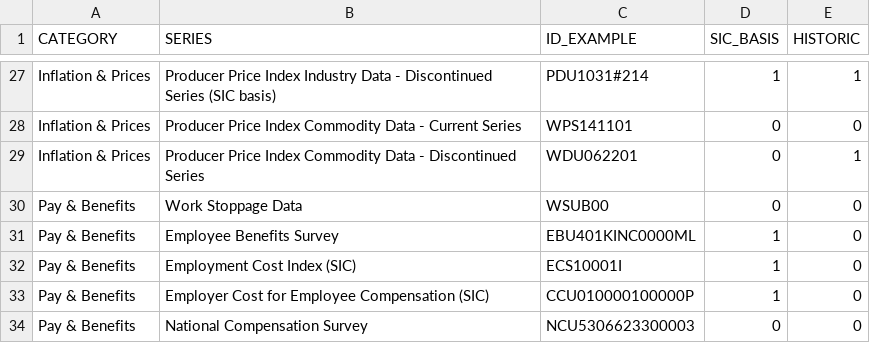
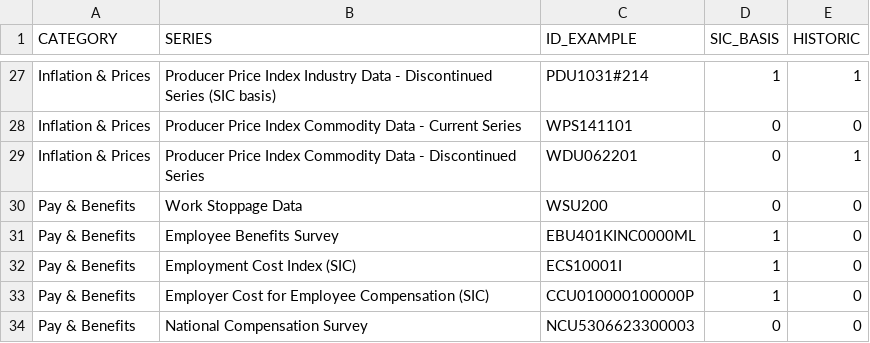
Before and after one commit to benedictkennard/SPS, a CSV file: DATA 607/BLS_Products.csv, drawn as a sheet; only a part is shown, gaps mark what is left out.

Commit message:
id fix 4

```diff
--- a/DATA 607/BLS_Products.csv
+++ b/DATA 607/BLS_Products.csv
@@ -29,3 +29,3 @@ Inflation & Prices,Producer Price Index Commodity Data - Current Series,WPS14110
 Inflation & Prices,Producer Price Index Commodity Data - Discontinued Series,WDU062201,0,1
-Pay & Benefits,Work Stoppage Data,WSUB00,0,0
+Pay & Benefits,Work Stoppage Data,WSU200,0,0
 Pay & Benefits,Employee Benefits Survey,EBU401KINC0000ML,1,0
```
